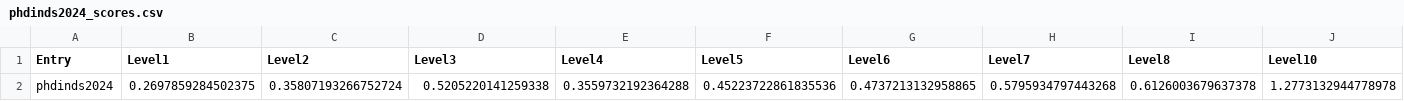
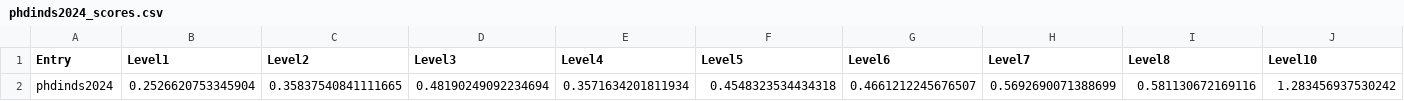
Before and after one commit to norbertgerena/time_series_handbook, a CSV file: 08_WinningestMethods/M5_competition/leaderboards_data/phdinds2024_scores.csv, drawn as a sheet; only a part is shown; removed rows and columns are numbered as before the commit, all else as after; rows hold the shown columns only; the diff names each change by its address in the sheet, - before the commit and + after, or states it on an @@ line.

Commit message:
Added tuning trials, n_trials=20 for phdinds2024_entry in M5. Improved WRMSSE 0.65

```diff
--- a/08_WinningestMethods/M5_competition/leaderboards_data/phdinds2024_scores.csv
+++ b/08_WinningestMethods/M5_competition/leaderboards_data/phdinds2024_scores.csv
-row 2: phdinds2024 | 0.2697859284502375 | 0.35807193266752724 | 0.5205220141259338 | 0.3559732192364288 | 0.45223722861835536 | 0.4737213132958865 | 0.5795934797443268 | 0.6126003679637378 | 1.2773132944778978
+row 2: phdinds2024 | 0.2526620753345904 | 0.35837540841111665 | 0.48190249092234694 | 0.3571634201811934 | 0.4548323534434318 | 0.4661212245676507 | 0.5692690071388699 | 0.581130672169116 | 1.283456937530242
```
Also changed, not shown: 2 other files.
